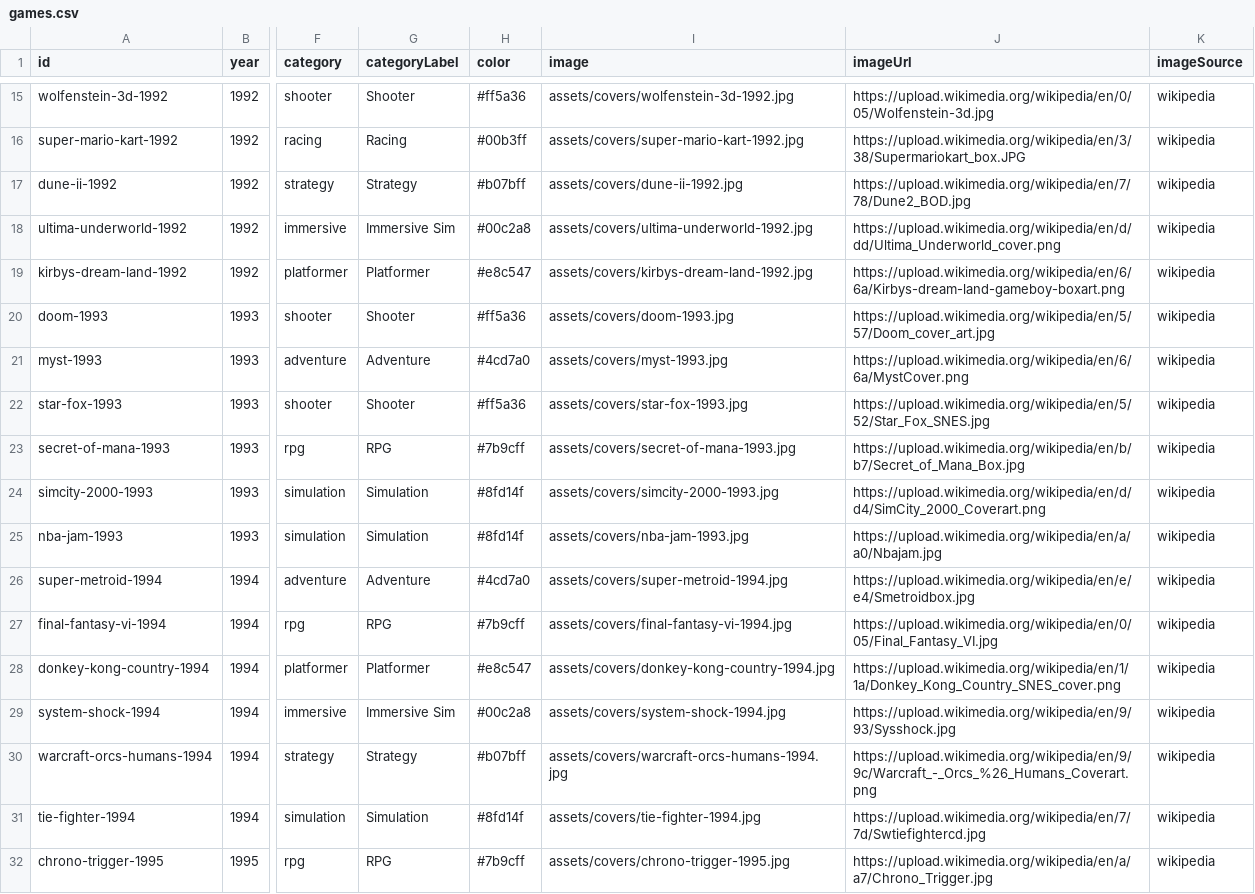
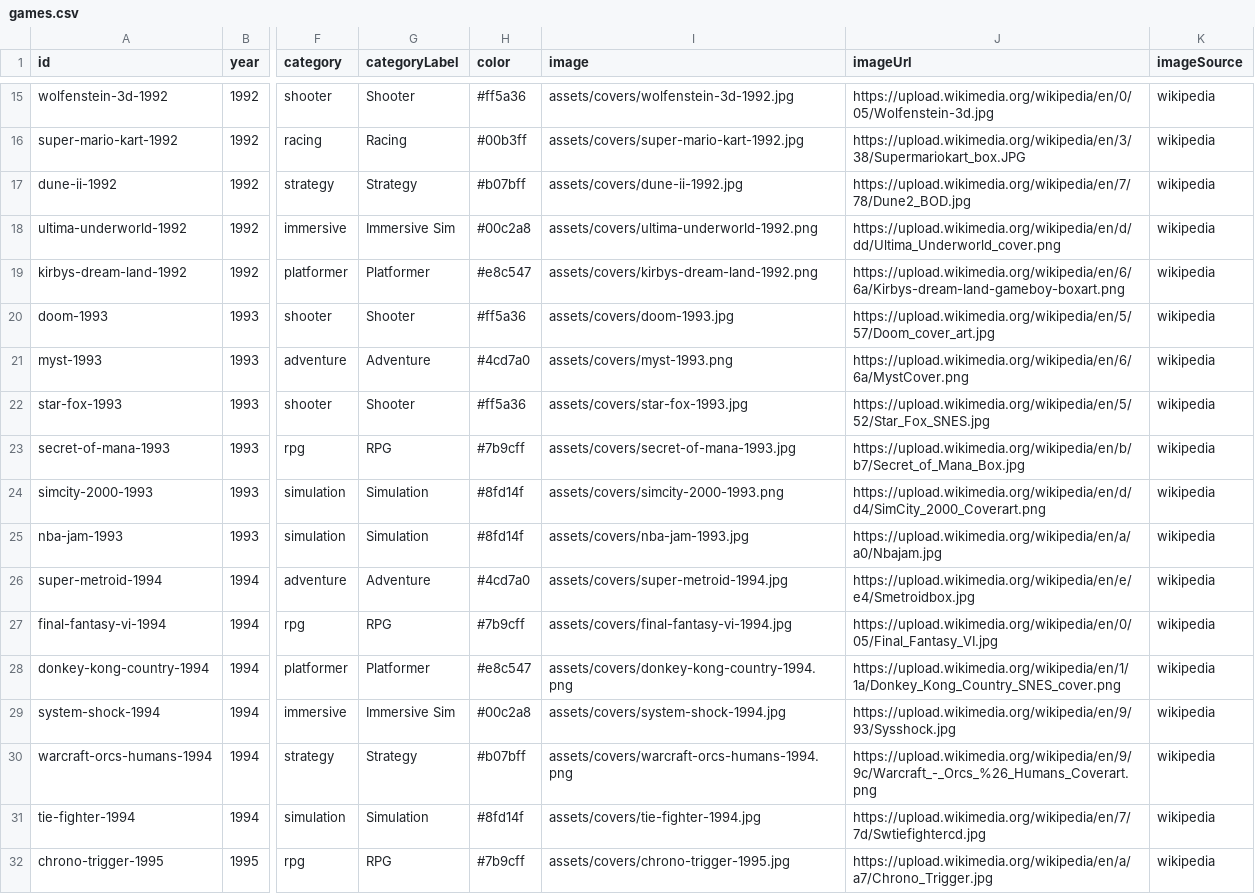
Before and after one commit to shresthadeepesh/game-explorer, a CSV file: data/games.csv, drawn as a sheet; only a part is shown, gaps mark what is left out; the diff covers the shown part only; the diff names each change by its address in the sheet, - before the commit and + after, or states it on an @@ line.

Commit message:
fix(data): link the cover files that are actually on disk
57 entries pointed at a .jpg where the file on disk is a .png, so every
one of them 404'd: the timeline fell back to procedural art and the list
view and drawer showed a broken image. games.json and games.csv are
regenerated from the covers directory; no other field changed.

This is what `npm run check:data` was already failing on.

```diff
--- a/data/games.csv
+++ b/data/games.csv
-I18 (image): assets/covers/ultima-underworld-1992.jpg
+I18 (image): assets/covers/ultima-underworld-1992.png
-I19 (image): assets/covers/kirbys-dream-land-1992.jpg
+I19 (image): assets/covers/kirbys-dream-land-1992.png
-I21 (image): assets/covers/myst-1993.jpg
+I21 (image): assets/covers/myst-1993.png
-I24 (image): assets/covers/simcity-2000-1993.jpg
+I24 (image): assets/covers/simcity-2000-1993.png
-I28 (image): assets/covers/donkey-kong-country-1994.jpg
+I28 (image): assets/covers/donkey-kong-country-1994.png
-I30 (image): assets/covers/warcraft-orcs-humans-1994.jpg
+I30 (image): assets/covers/warcraft-orcs-humans-1994.png
```
Also changed, not shown: 51 edited cells elsewhere in this file, 1 other file.
